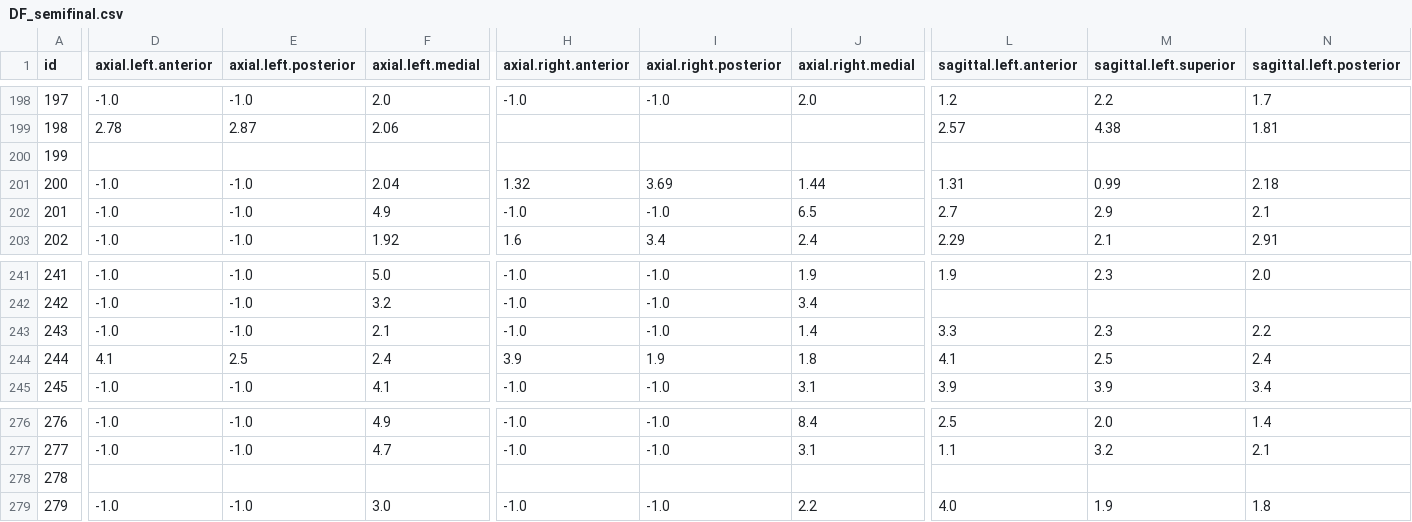
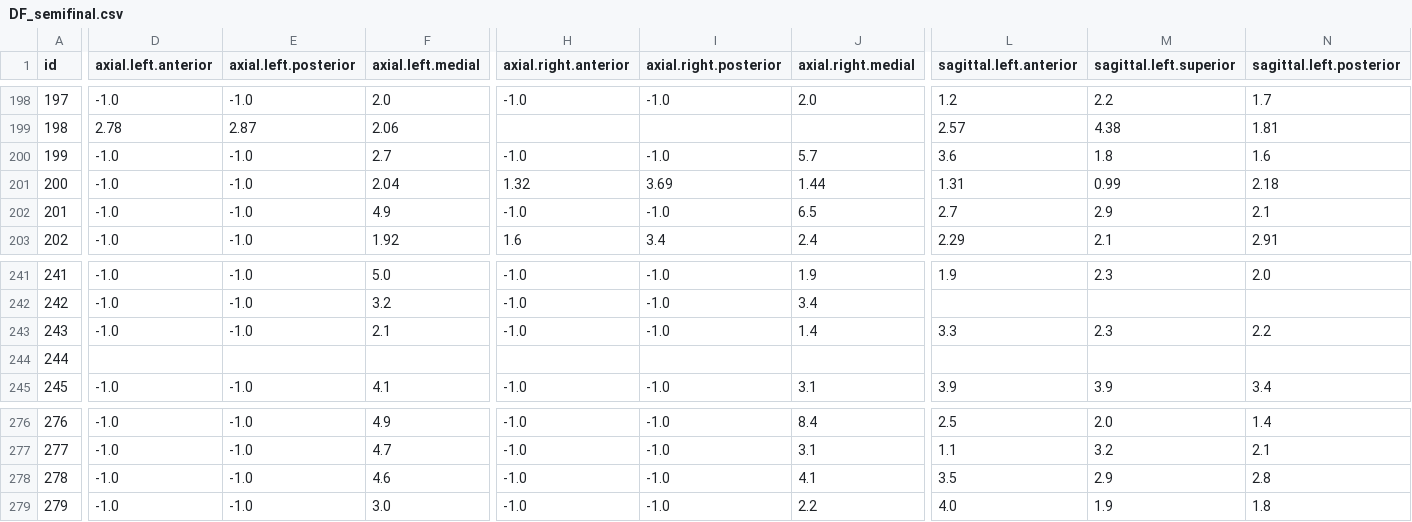
Before and after one commit to 19man72/Pathologies_ArtDental_g, a CSV file: Utkin Dmitry/DF_semifinal.csv, drawn as a sheet; only a part is shown, gaps mark what is left out; the diff covers the shown part only; the diff names each change by its address in the sheet, - before the commit and + after, or states it on an @@ line.

```diff
--- a/Utkin Dmitry/DF_semifinal.csv
+++ b/Utkin Dmitry/DF_semifinal.csv
-D200 (axial.left.anterior): (empty)
+D200 (axial.left.anterior): -1.0
-E200 (axial.left.posterior): (empty)
+E200 (axial.left.posterior): -1.0
-F200 (axial.left.medial): (empty)
+F200 (axial.left.medial): 2.7
-H200 (axial.right.anterior): (empty)
+H200 (axial.right.anterior): -1.0
-I200 (axial.right.posterior): (empty)
+I200 (axial.right.posterior): -1.0
-J200 (axial.right.medial): (empty)
+J200 (axial.right.medial): 5.7
-L200 (sagittal.left.anterior): (empty)
+L200 (sagittal.left.anterior): 3.6
-M200 (sagittal.left.superior): (empty)
+M200 (sagittal.left.superior): 1.8
-N200 (sagittal.left.posterior): (empty)
+N200 (sagittal.left.posterior): 1.6
-D244 (axial.left.anterior): 4.1
+D244 (axial.left.anterior): (empty)
-E244 (axial.left.posterior): 2.5
+E244 (axial.left.posterior): (empty)
-F244 (axial.left.medial): 2.4
+F244 (axial.left.medial): (empty)
-H244 (axial.right.anterior): 3.9
+H244 (axial.right.anterior): (empty)
-I244 (axial.right.posterior): 1.9
+I244 (axial.right.posterior): (empty)
-J244 (axial.right.medial): 1.8
+J244 (axial.right.medial): (empty)
-L244 (sagittal.left.anterior): 4.1
+L244 (sagittal.left.anterior): (empty)
-M244 (sagittal.left.superior): 2.5
+M244 (sagittal.left.superior): (empty)
-N244 (sagittal.left.posterior): 2.4
+N244 (sagittal.left.posterior): (empty)
-D278 (axial.left.anterior): (empty)
+D278 (axial.left.anterior): -1.0
-E278 (axial.left.posterior): (empty)
+E278 (axial.left.posterior): -1.0
-F278 (axial.left.medial): (empty)
+F278 (axial.left.medial): 4.6
-H278 (axial.right.anterior): (empty)
+H278 (axial.right.anterior): -1.0
-I278 (axial.right.posterior): (empty)
+I278 (axial.right.posterior): -1.0
-J278 (axial.right.medial): (empty)
+J278 (axial.right.medial): 4.1
-L278 (sagittal.left.anterior): (empty)
+L278 (sagittal.left.anterior): 3.5
-M278 (sagittal.left.superior): (empty)
+M278 (sagittal.left.superior): 2.9
-N278 (sagittal.left.posterior): (empty)
+N278 (sagittal.left.posterior): 2.8
```
Also changed, not shown: 87 edited cells elsewhere in this file, 3 other files.
